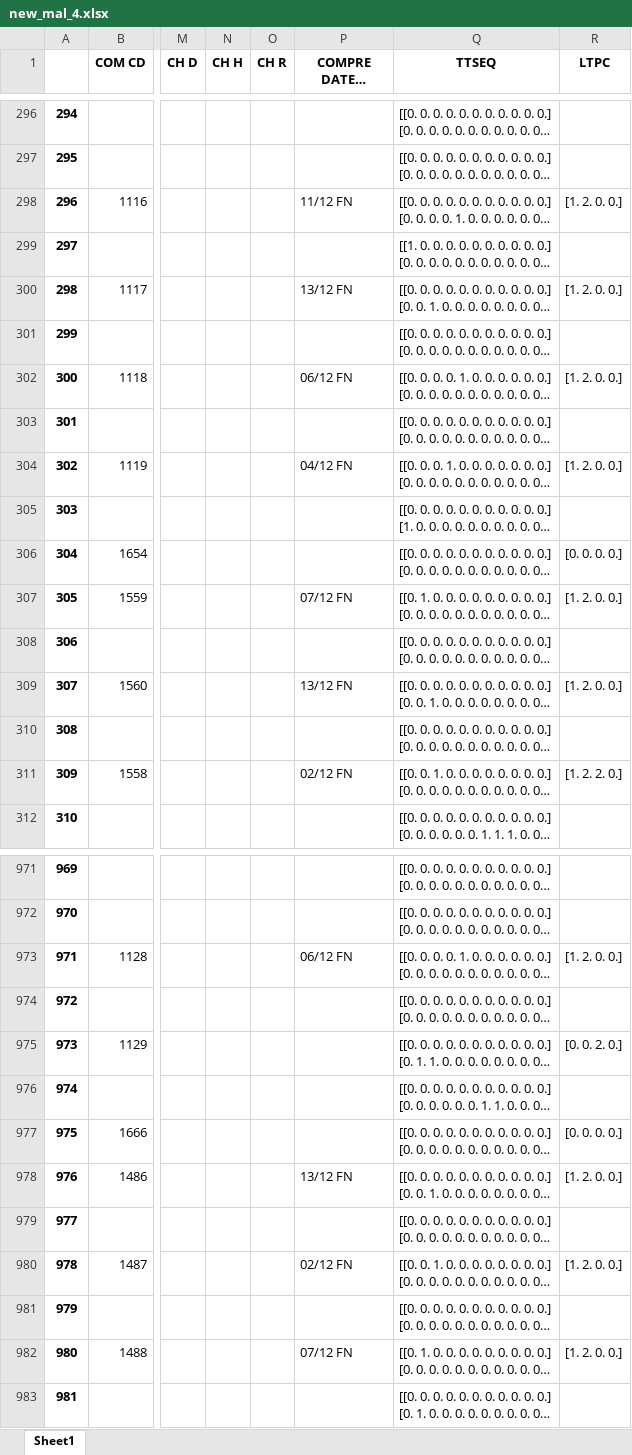
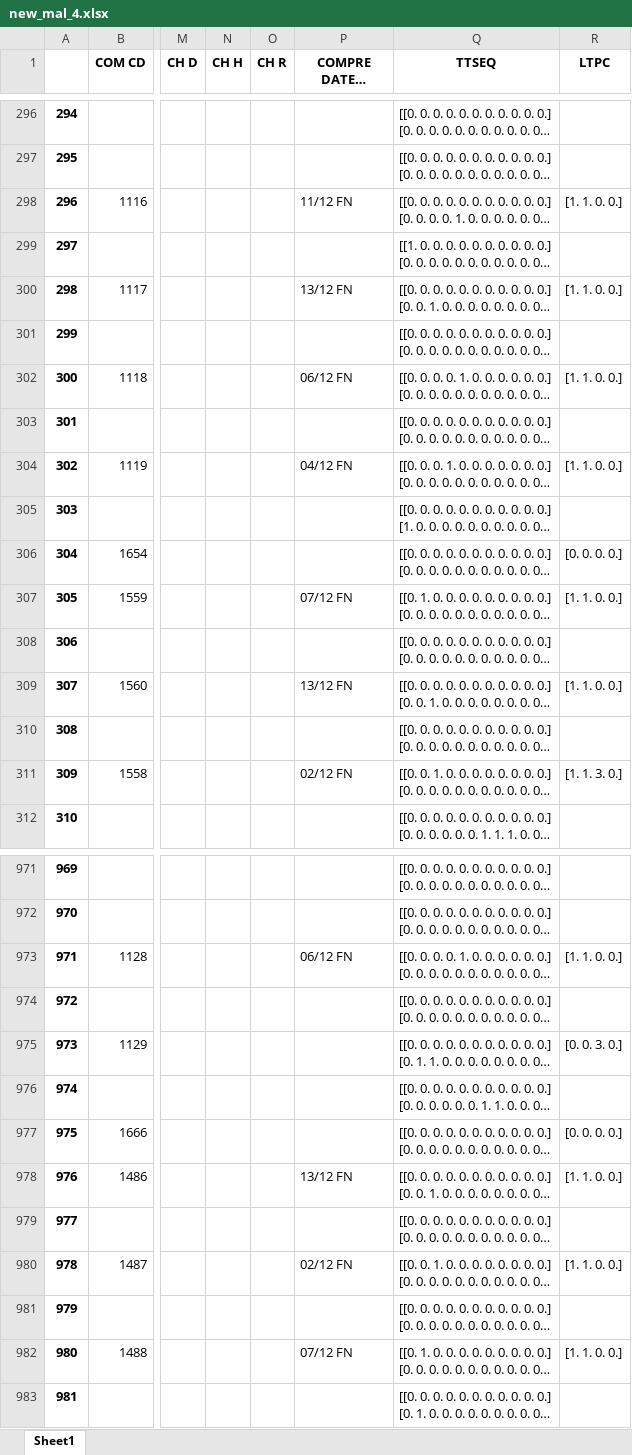
Before and after one commit to avi1299/TimeTable_Creator, an Excel workbook: Timetable/new_mal_4.xlsx, sheet Sheet1, drawn as a sheet; only a part is shown, gaps mark what is left out; long unchanged cells end in …; values as stored, in another font and other column widths than the file's, no borders; the diff covers the shown part only; the diff names each change by its address in the sheet, - before the commit and + after, or states it on an @@ line.

Commit message:
Added code for LTPC_Adder.py

```diff
--- a/Timetable/new_mal_4.xlsx (sheet Sheet1)
+++ b/Timetable/new_mal_4.xlsx (sheet Sheet1)
-R298 (LTPC): [1. 2. 0. 0.]
+R298 (LTPC): [1. 1. 0. 0.]
-R300 (LTPC): [1. 2. 0. 0.]
+R300 (LTPC): [1. 1. 0. 0.]
-R302 (LTPC): [1. 2. 0. 0.]
+R302 (LTPC): [1. 1. 0. 0.]
-R304 (LTPC): [1. 2. 0. 0.]
+R304 (LTPC): [1. 1. 0. 0.]
-R307 (LTPC): [1. 2. 0. 0.]
+R307 (LTPC): [1. 1. 0. 0.]
-R309 (LTPC): [1. 2. 0. 0.]
+R309 (LTPC): [1. 1. 0. 0.]
-R311 (LTPC): [1. 2. 2. 0.]
+R311 (LTPC): [1. 1. 3. 0.]
-R973 (LTPC): [1. 2. 0. 0.]
+R973 (LTPC): [1. 1. 0. 0.]
-R975 (LTPC): [0. 0. 2. 0.]
+R975 (LTPC): [0. 0. 3. 0.]
-R978 (LTPC): [1. 2. 0. 0.]
+R978 (LTPC): [1. 1. 0. 0.]
-R980 (LTPC): [1. 2. 0. 0.]
+R980 (LTPC): [1. 1. 0. 0.]
-R982 (LTPC): [1. 2. 0. 0.]
+R982 (LTPC): [1. 1. 0. 0.]
```
Also changed, not shown: 65 edited cells elsewhere in this sheet, 1 other file.
